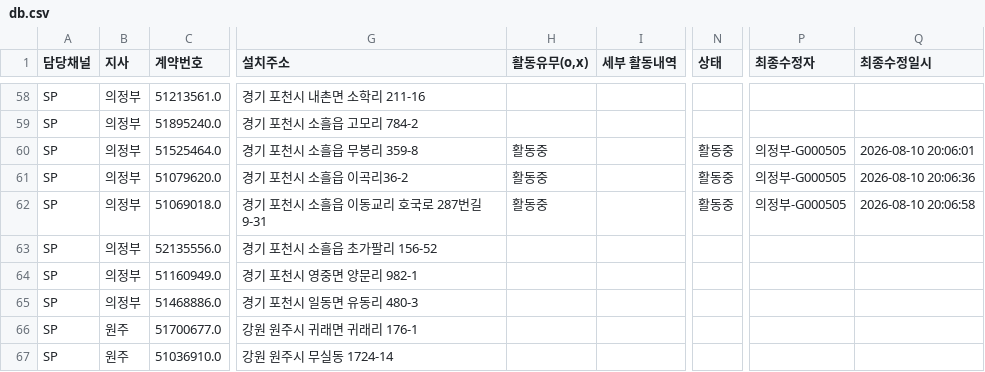
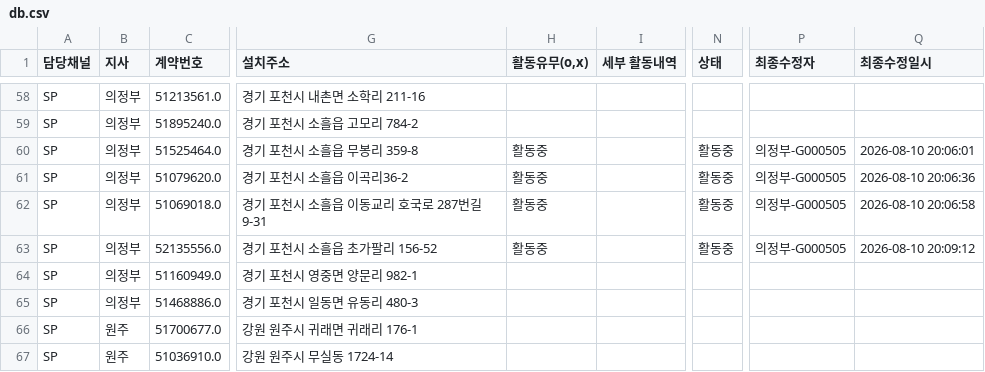
Before and after one commit to heebonpark/data-intel-field-2026-2Q-, a CSV file: db.csv, drawn as a sheet; only a part is shown, gaps mark what is left out; the diff names each change by its address in the sheet, - before the commit and + after, or states it on an @@ line.

Commit message:
Activity update: 와이브루** -> 활동중

```diff
--- a/db.csv
+++ b/db.csv
-H63 (활동유무(o,x)): (empty)
+H63 (활동유무(o,x)): 활동중
-N63 (상태): (empty)
+N63 (상태): 활동중
-P63 (최종수정자): (empty)
+P63 (최종수정자): 의정부-G000505
-Q63 (최종수정일시): (empty)
+Q63 (최종수정일시): 2026-08-10 20:09:12
```
